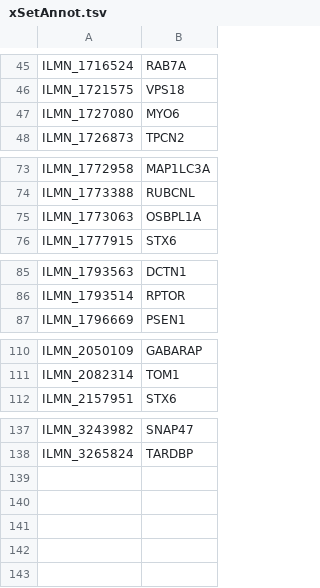
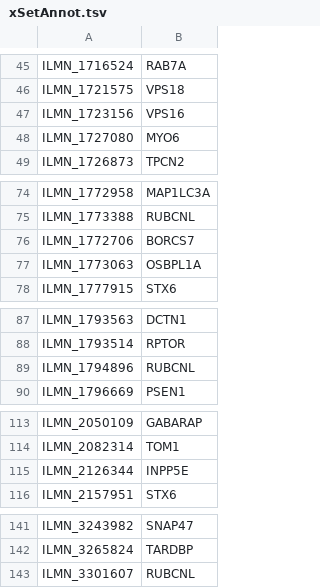
Before and after one commit to CathyCha/BCB420.2019.GEO.tissues, a TSV file: inst/extdata/xSetAnnot.tsv, drawn as a sheet; only a part is shown, gaps mark what is left out.

```diff
--- a/inst/extdata/xSetAnnot.tsv
+++ b/inst/extdata/xSetAnnot.tsv
@@ -46,2 +46,3 @@ ILMN_1716524	RAB7A
 ILMN_1721575	VPS18
+ILMN_1723156	VPS16
 ILMN_1727080	MYO6
@@ -74,2 +75,3 @@ ILMN_1772958	MAP1LC3A
 ILMN_1773388	RUBCNL
+ILMN_1772706	BORCS7
 ILMN_1773063	OSBPL1A
@@ -86,2 +88,3 @@ ILMN_1793563	DCTN1
 ILMN_1793514	RPTOR
+ILMN_1794896	RUBCNL
 ILMN_1796669	PSEN1
@@ -111,2 +114,3 @@ ILMN_2050109	GABARAP
 ILMN_2082314	TOM1
+ILMN_2126344	INPP5E
 ILMN_2157951	STX6
@@ -138 +142,2 @@ ILMN_3243982	SNAP47
 ILMN_3265824	TARDBP
+ILMN_3301607	RUBCNL
```
Also changed, not shown: 1 other file.
